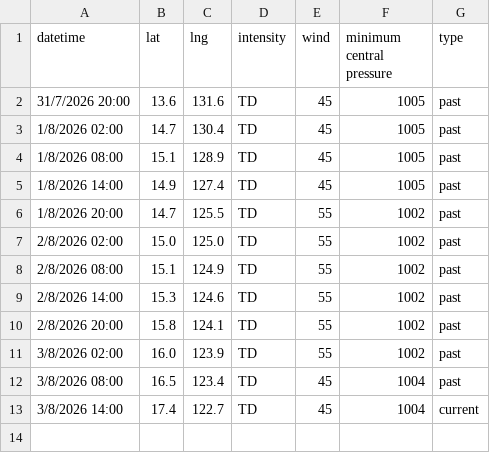
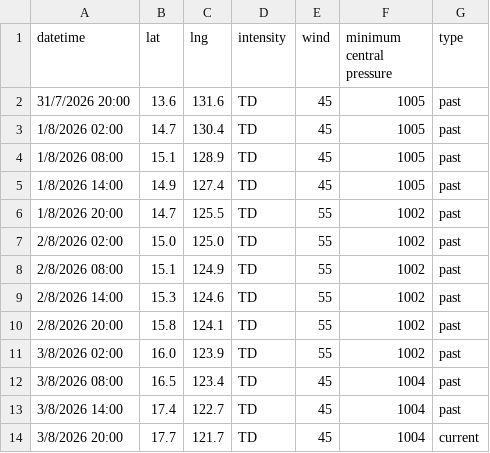
Before and after one commit to zax41006-bot/MMC-TC-GIS, a CSV file: past_track_C.csv, drawn as a sheet.

Commit message:
Update past_track_C.csv

```diff
--- a/past_track_C.csv
+++ b/past_track_C.csv
@@ -12,2 +12,3 @@ datetime,lat,lng,intensity,wind,minimum central pressure,type
 3/8/2026 08:00,16.5,123.4,TD,45,1004,past
-3/8/2026 14:00,17.4,122.7,TD,45,1004,current
+3/8/2026 14:00,17.4,122.7,TD,45,1004,past
+3/8/2026 20:00,17.7,121.7,TD,45,1004,current
```
